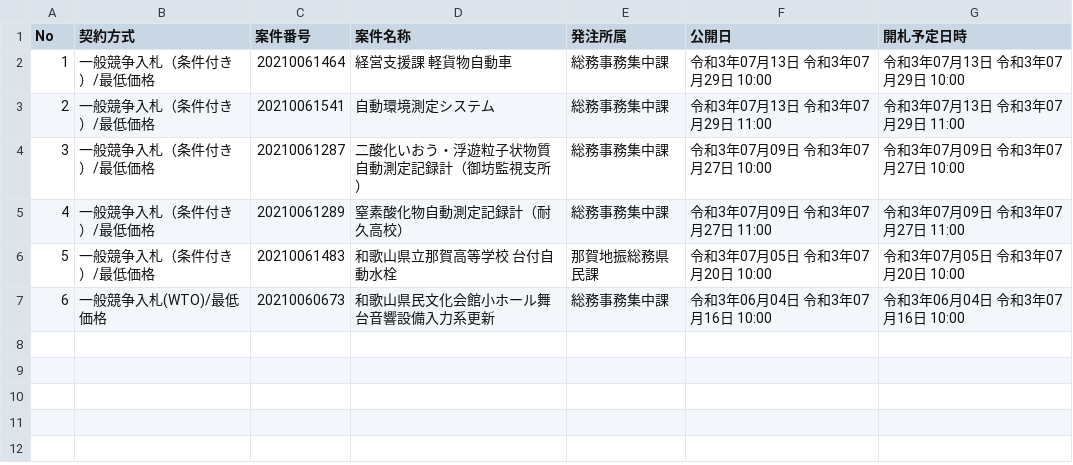
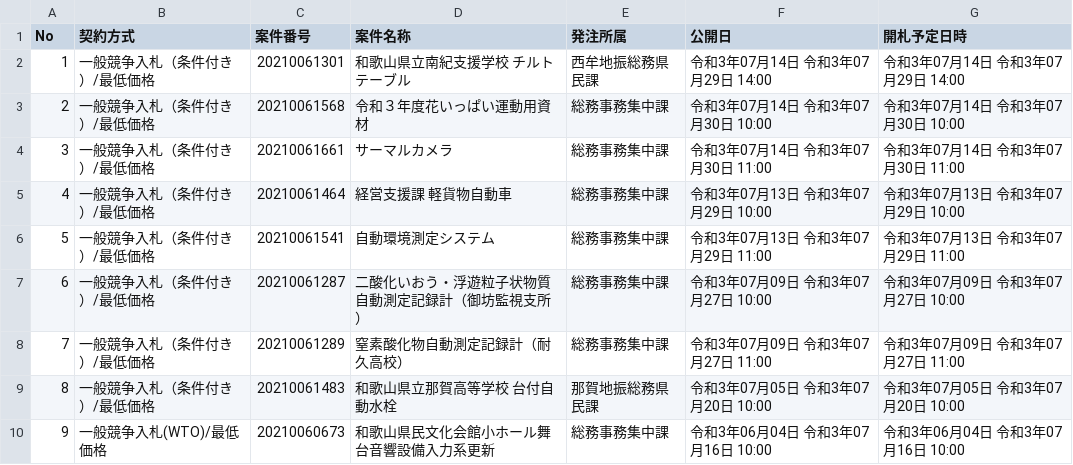
Before and after one commit to wakayama-pref-org/goods-e-procurement-system_bid_advertisement, a CSV file: csv/goods-e-procurement-system_bid_advertisement.csv, drawn as a sheet; addresses are those after the commit; the diff names each change by its address in the sheet, - before the commit and + after, or states it on an @@ line.

```diff
--- a/csv/goods-e-procurement-system_bid_advertisement.csv
+++ b/csv/goods-e-procurement-system_bid_advertisement.csv
+row 2: 1 | 一般競争入札（条件付き）/最低価格 | 20210061301 | 和歌山県立南紀支援学校 チルトテーブル | 西牟地振総務県民課 | 令和3年07月14日 令和3年07月29日 14:00 | 令和3年07月14日 令和3年07月29日 14:00
+row 3: 2 | 一般競争入札（条件付き）/最低価格 | 20210061568 | 令和３年度花いっぱい運動用資材 | 総務事務集中課 | 令和3年07月14日 令和3年07月30日 10:00 | 令和3年07月14日 令和3年07月30日 10:00
+row 4: 3 | 一般競争入札（条件付き）/最低価格 | 20210061661 | サーマルカメラ | 総務事務集中課 | 令和3年07月14日 令和3年07月30日 11:00 | 令和3年07月14日 令和3年07月30日 11:00
@@ column A (No) renumbered from row 5 down @@
```
Also changed, not shown: 1 other file.
